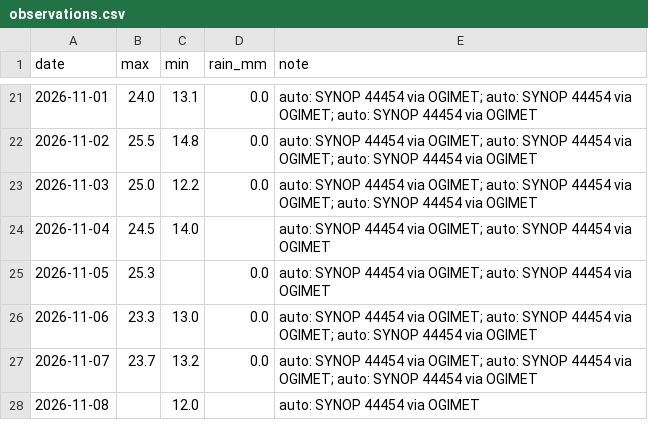
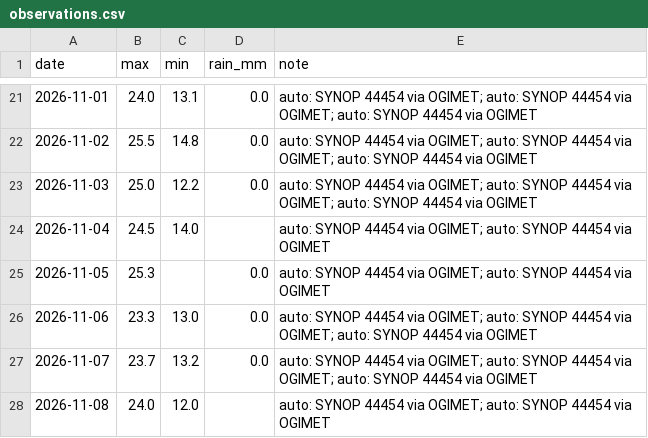
Before and after one commit to Binamraaa/Kathmandu_Climate_Insights, a CSV file: data/verification/observations.csv, drawn as a sheet; only a part is shown, gaps mark what is left out.

Commit message:
Observations 2026-11-08 22:06 NPT

```diff
--- a/data/verification/observations.csv
+++ b/data/verification/observations.csv
@@ -27,2 +27,2 @@ date,max,min,rain_mm,note
 2026-11-07,23.7,13.2,0.0,auto: SYNOP 44454 via OGIMET; auto: SYNOP 44454 via OGIMET; auto: SYNOP 44454 via OGIMET
-2026-11-08,,12.0,,auto: SYNOP 44454 via OGIMET
+2026-11-08,24.0,12.0,,auto: SYNOP 44454 via OGIMET; auto: SYNOP 44454 via OGIMET
```
